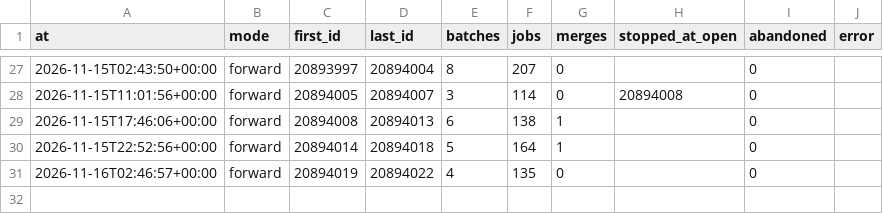
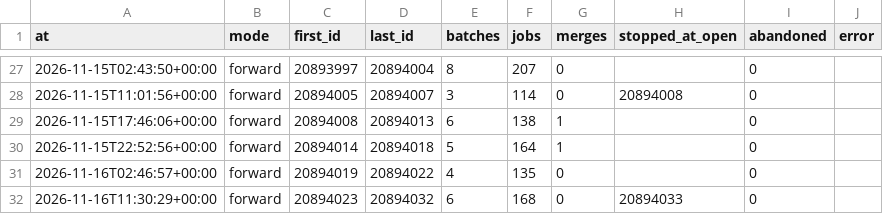
Before and after one commit to civico-de/civicrm-ci-stats, a CSV file: data/runs.csv, drawn as a sheet; only a part is shown, gaps mark what is left out; the diff names each change by its address in the sheet, - before the commit and + after, or states it on an @@ line.

```diff
--- a/data/runs.csv
+++ b/data/runs.csv
+row 32: 2026-11-16T11:30:29+00:00 | forward | 20894023 | 20894032 | 6 | 168 | 0 | 20894033 | 0
```
Also changed, not shown: 4 other files.
